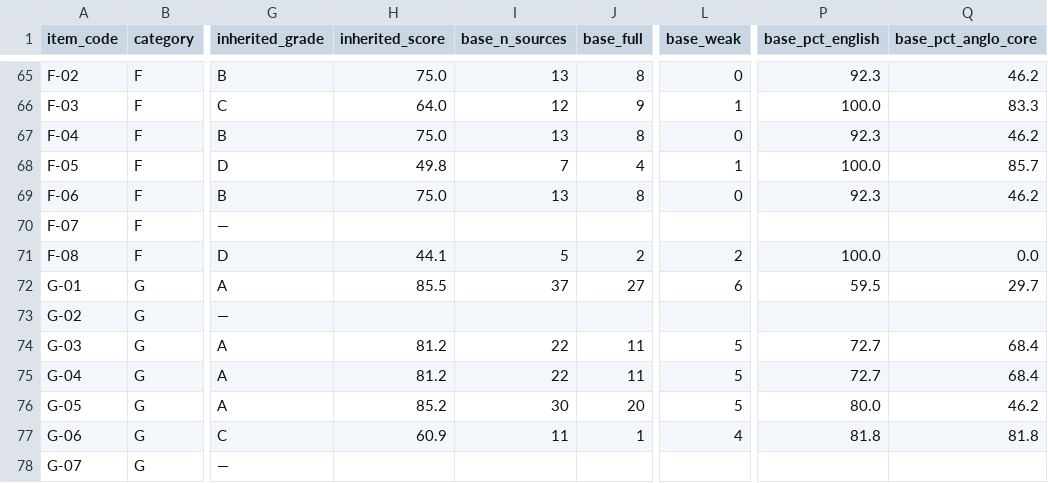
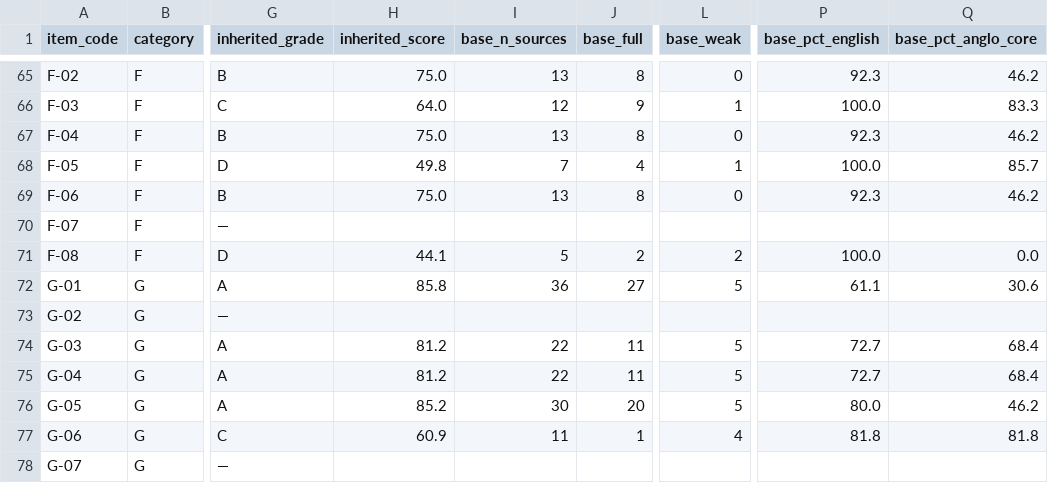
Before and after one commit to jordanelias/guidebook, a CSV file: audits/evidentiary-base-audit-items.csv, drawn as a sheet; only a part is shown, gaps mark what is left out; the diff names each change by its address in the sheet, - before the commit and + after, or states it on an @@ line.

```diff
--- a/audits/evidentiary-base-audit-items.csv
+++ b/audits/evidentiary-base-audit-items.csv
-H72 (inherited_score): 85.5
+H72 (inherited_score): 85.8
-I72 (base_n_sources): 37
+I72 (base_n_sources): 36
-L72 (base_weak): 6
+L72 (base_weak): 5
-P72 (base_pct_english): 59.5
+P72 (base_pct_english): 61.1
-Q72 (base_pct_anglo_core): 29.7
+Q72 (base_pct_anglo_core): 30.6
```
Also changed, not shown: audits/evidentiary-base-audit.csv, 7 other files.
